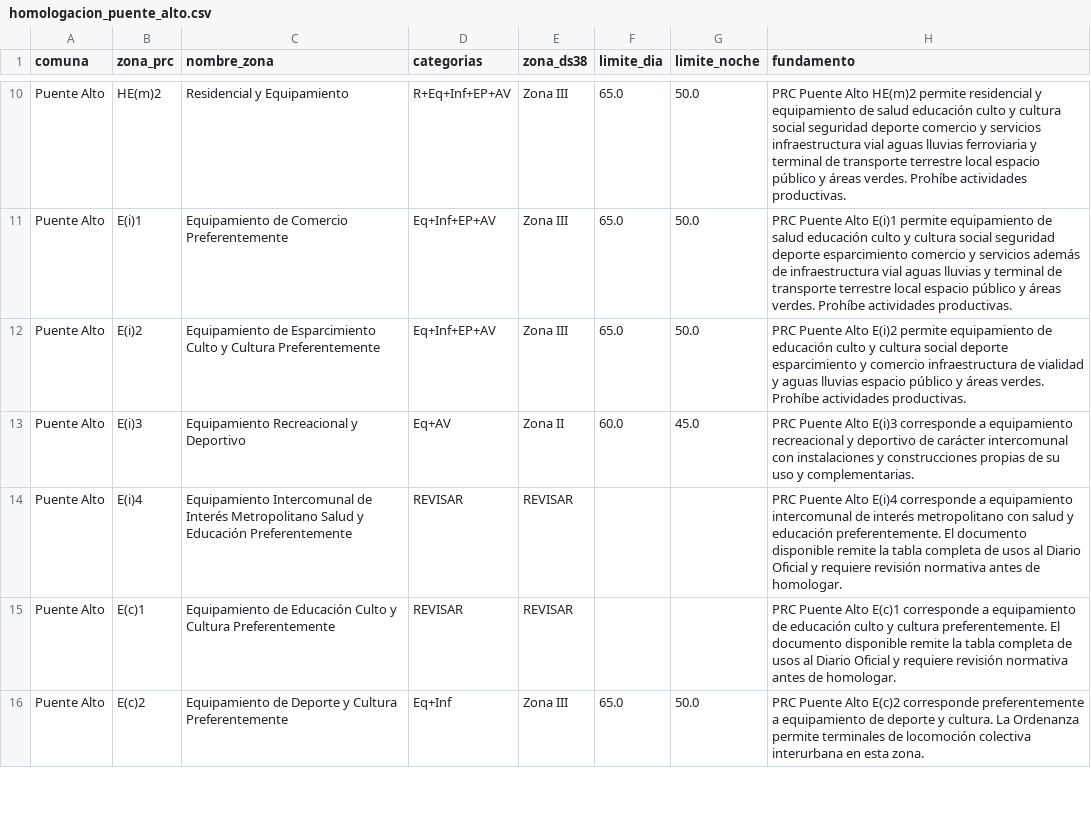
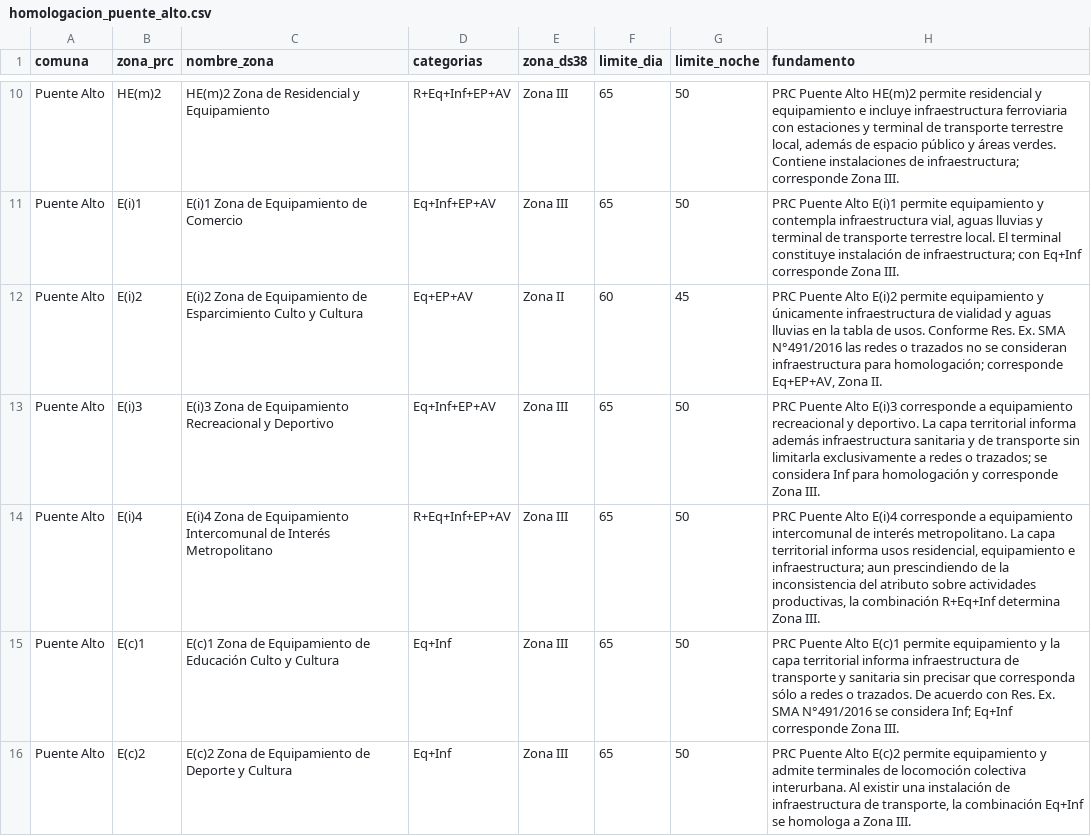
Before and after one commit to maaraos-coder/Homologador-DS38-con-API, a CSV file: rules/homologacion_puente_alto.csv, drawn as a sheet; only a part is shown, gaps mark what is left out; the diff covers the shown part only; the diff names each change by its address in the sheet, - before the commit and + after, or states it on an @@ line.

Commit message:
Add files via upload

```diff
--- a/rules/homologacion_puente_alto.csv
+++ b/rules/homologacion_puente_alto.csv
-C10 (nombre_zona): Residencial y Equipamiento
+C10 (nombre_zona): HE(m)2 Zona de Residencial y Equipamiento
-F10:F11 (limite_dia): 65.0
+F10:F11 (limite_dia): 65
-G10:G11 (limite_noche): 50.0
+G10:G11 (limite_noche): 50
-H10 (fundamento): …y equipamiento de salud educación culto y cultura social seguridad deporte comercio y servicios infraestructura vial aguas lluvias ferroviaria y terminal de transporte terrestre local espacio público y áreas verdes. Prohíbe actividades productivas.
+H10 (fundamento): …y equipamiento e incluye infraestructura ferroviaria con estaciones y terminal de transporte terrestre local, además de espacio público y áreas verdes. Contiene instalaciones de infraestructura; corresponde Zona III.
-C11 (nombre_zona): Equipamiento de Comercio Preferentemente
+C11 (nombre_zona): E(i)1 Zona de Equipamiento de Comercio
-H11 (fundamento): …permite equipamiento de salud educación culto y cultura social seguridad deporte esparcimiento comercio y servicios además de infraestructura vial aguas lluvias y terminal de transporte terrestre local espacio público y áreas verdes. Prohíbe actividades productivas.
+H11 (fundamento): …permite equipamiento y contempla infraestructura vial, aguas lluvias y terminal de transporte terrestre local. El terminal constituye instalación de infraestructura; con Eq+Inf corresponde Zona III.
-C12 (nombre_zona): Equipamiento de Esparcimiento Culto y Cultura Preferentemente
+C12 (nombre_zona): E(i)2 Zona de Equipamiento de Esparcimiento Culto y Cultura
-D12 (categorias): Eq+Inf+EP+AV
+D12 (categorias): Eq+EP+AV
-E12 (zona_ds38): Zona III
+E12 (zona_ds38): Zona II
-F12 (limite_dia): 65.0
+F12 (limite_dia): 60
-G12 (limite_noche): 50.0
+G12 (limite_noche): 45
-H12 (fundamento): …permite equipamiento de educación culto y cultura social deporte esparcimiento y comercio infraestructura de vialidad y aguas lluvias espacio público y áreas verdes. Prohíbe actividades productivas.
+H12 (fundamento): …permite equipamiento y únicamente infraestructura de vialidad y aguas lluvias en la tabla de usos. Conforme Res. Ex. SMA N°491/2016 las redes o trazados no se consideran infraestructura para homologación; corresponde Eq+EP+AV, Zona II.
-C13 (nombre_zona): Equipamiento Recreacional y Deportivo
+C13 (nombre_zona): E(i)3 Zona de Equipamiento Recreacional y Deportivo
-D13 (categorias): Eq+AV
+D13 (categorias): Eq+Inf+EP+AV
-E13 (zona_ds38): Zona II
+E13 (zona_ds38): Zona III
-F13 (limite_dia): 60.0
+F13 (limite_dia): 65
-G13 (limite_noche): 45.0
+G13 (limite_noche): 50
-H13 (fundamento): …recreacional y deportivo de carácter intercomunal con instalaciones y construcciones propias de su uso y complementarias.
+H13 (fundamento): …recreacional y deportivo. La capa territorial informa además infraestructura sanitaria y de transporte sin limitarla exclusivamente a redes o trazados; se considera Inf para homologación y corresponde Zona III.
-C14 (nombre_zona): Equipamiento Intercomunal de Interés Metropolitano Salud y Educación Preferentemente
+C14 (nombre_zona): E(i)4 Zona de Equipamiento Intercomunal de Interés Metropolitano
-D14 (categorias): REVISAR
+D14 (categorias): R+Eq+Inf+EP+AV
-E14:E15 (zona_ds38): REVISAR
+E14:E15 (zona_ds38): Zona III
-F14:F15 (limite_dia): (empty)
+F14:F15 (limite_dia): 65
-G14:G15 (limite_noche): (empty)
+G14:G15 (limite_noche): 50
-H14 (fundamento): …de interés metropolitano con salud y educación preferentemente. El documento disponible remite la tabla completa de usos al Diario Oficial y requiere revisión normativa antes de homologar.
+H14 (fundamento): …de interés metropolitano. La capa territorial informa usos residencial, equipamiento e infraestructura; aun prescindiendo de la inconsistencia del atributo sobre actividades productivas, la combinación R+Eq+Inf determina Zona III.
-C15 (nombre_zona): Equipamiento de Educación Culto y Cultura Preferentemente
+C15 (nombre_zona): E(c)1 Zona de Equipamiento de Educación Culto y Cultura
-D15 (categorias): REVISAR
+D15 (categorias): Eq+Inf
-H15 (fundamento): …Alto E(c)1 corresponde a equipamiento de educación culto y cultura preferentemente. El documento disponible remite la tabla completa de usos al Diario Oficial y requiere revisión normativa antes de homologar.
+H15 (fundamento): …Alto E(c)1 permite equipamiento y la capa territorial informa infraestructura de transporte y sanitaria sin precisar que corresponda sólo a redes o trazados. De acuerdo con Res. Ex. SMA N°491/2016 se considera Inf; Eq+Inf corresponde Zona III.
-C16 (nombre_zona): Equipamiento de Deporte y Cultura Preferentemente
+C16 (nombre_zona): E(c)2 Zona de Equipamiento de Deporte y Cultura
-F16 (limite_dia): 65.0
+F16 (limite_dia): 65
-G16 (limite_noche): 50.0
+G16 (limite_noche): 50
-H16 (fundamento): …Alto E(c)2 corresponde preferentemente a equipamiento de deporte y cultura. La Ordenanza permite terminales de locomoción colectiva interurbana en esta zona.
+H16 (fundamento): …Alto E(c)2 permite equipamiento y admite terminales de locomoción colectiva interurbana. Al existir una instalación de infraestructura de transporte, la combinación Eq+Inf se homologa a Zona III.
```
Also changed, not shown: 113 edited cells elsewhere in this file.
